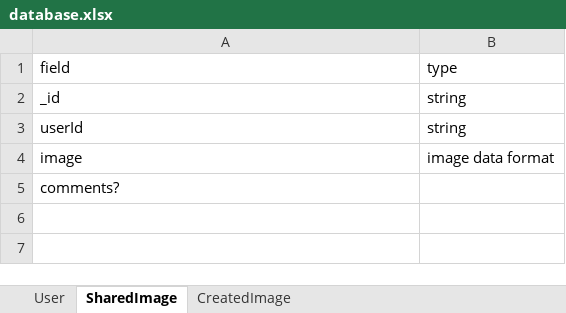
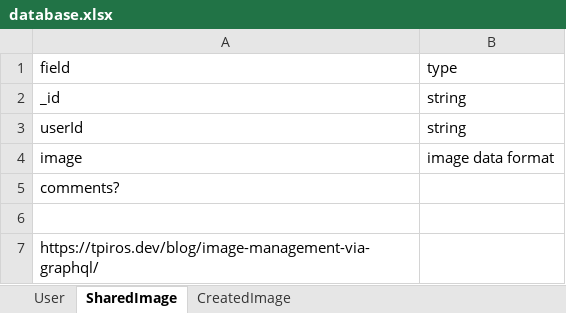
Before and after one commit to heyitsaj/CS554-Final-Project, an Excel workbook: documentation/database.xlsx, sheet SharedImage, drawn as a sheet; values as stored, in another font and other column widths than the file's, no borders; the diff names each change by its address in the sheet, - before the commit and + after, or states it on an @@ line.

```diff
--- a/documentation/database.xlsx (sheet SharedImage)
+++ b/documentation/database.xlsx (sheet SharedImage)
+row 6: (empty)
+row 7: https://tpiros.dev/blog/image-management-via-graphql/
```
Also changed, not shown: sheet User, 2 other files.
